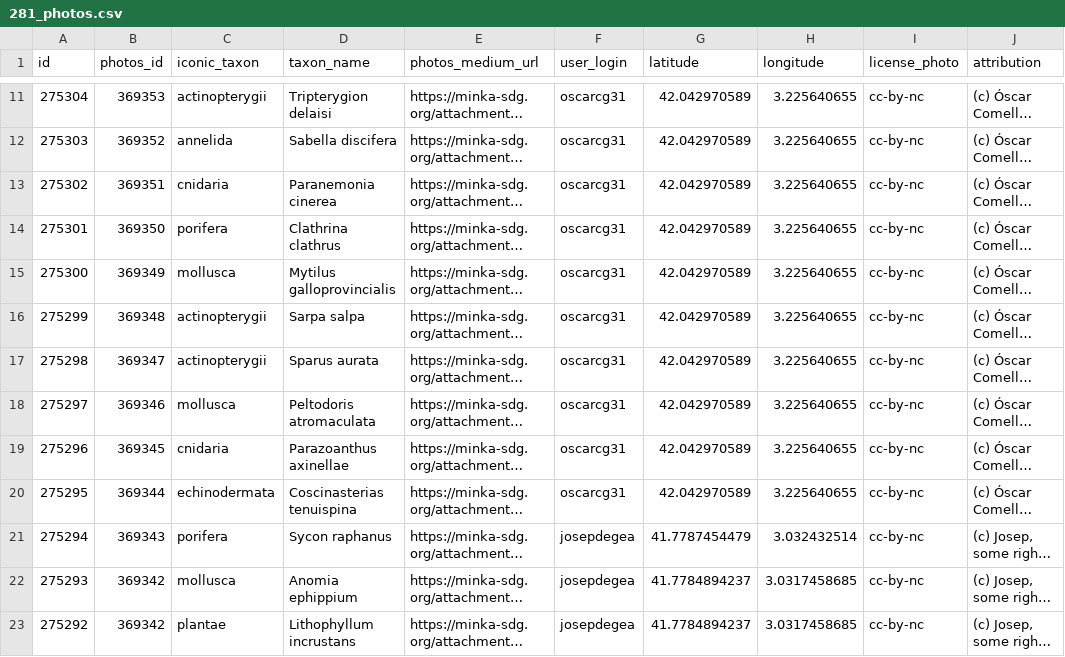
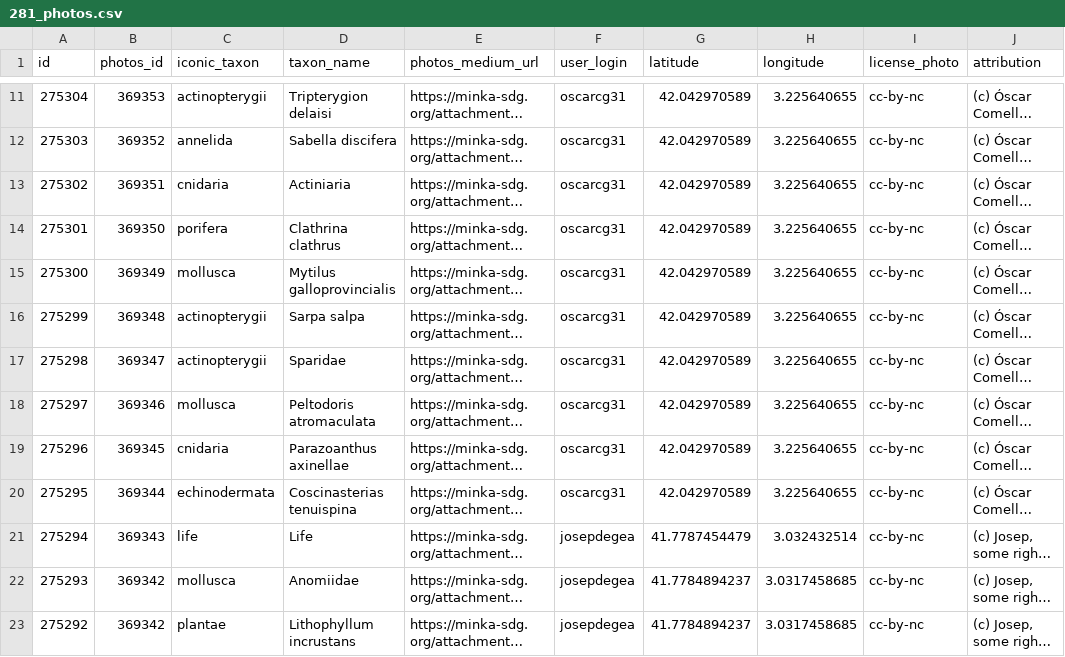
Before and after one commit to pynomaly/datawrapper_update, a CSV file: data/281_photos.csv, drawn as a sheet; only a part is shown, gaps mark what is left out; long unchanged cells end in …; the diff covers the shown part only; the diff names each change by its address in the sheet, - before the commit and + after, or states it on an @@ line.

```diff
--- a/data/281_photos.csv
+++ b/data/281_photos.csv
-D13 (taxon_name): Paranemonia cinerea
+D13 (taxon_name): Actiniaria
-D17 (taxon_name): Sparus aurata
+D17 (taxon_name): Sparidae
-C21 (iconic_taxon): porifera
+C21 (iconic_taxon): life
-D21 (taxon_name): Sycon raphanus
+D21 (taxon_name): Life
-D22 (taxon_name): Anomia ephippium
+D22 (taxon_name): Anomiidae
```
Also changed, not shown: 14 edited cells elsewhere in this file, data/281_obs.csv, data/281_users.csv, 8 other files.
